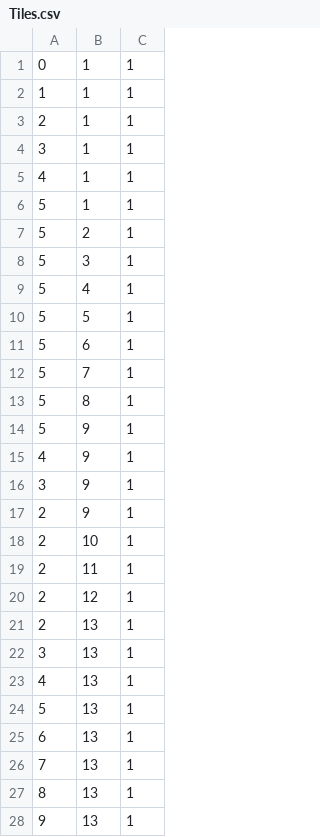
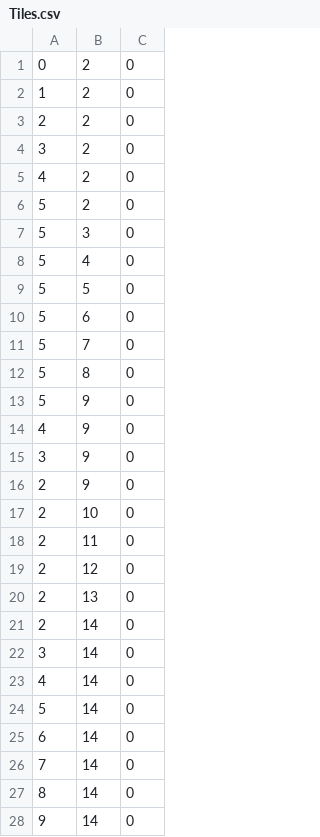
Before and after one commit to MindlessEntertainment/BiPolarTowerDefence, a CSV file: BiPolarTowerDefence/Content/Level1/Tiles.csv, drawn as a sheet; only a part is shown; the diff covers the shown part only.

Commit message:
Merge branch 'master' of github.com:MindlessEntertainment/BiPolarTowerDefence
# Conflicts:
#	BiPolarTowerDefence/Entities/Level.cs

```diff
--- a/BiPolarTowerDefence/Content/Level1/Tiles.csv
+++ b/BiPolarTowerDefence/Content/Level1/Tiles.csv
@@ -1,28 +1,28 @@
-0,1,1
-1,1,1
-2,1,1
-3,1,1
-4,1,1
-5,1,1
-5,2,1
-5,3,1
-5,4,1
-5,5,1
-5,6,1
-5,7,1
-5,8,1
-5,9,1
-4,9,1
-3,9,1
-2,9,1
-2,10,1
-2,11,1
-2,12,1
-2,13,1
-3,13,1
-4,13,1
-5,13,1
-6,13,1
-7,13,1
-8,13,1
-9,13,1
+0,2,0
+1,2,0
+2,2,0
+3,2,0
+4,2,0
+5,2,0
+5,3,0
+5,4,0
+5,5,0
+5,6,0
+5,7,0
+5,8,0
+5,9,0
+4,9,0
+3,9,0
+2,9,0
+2,10,0
+2,11,0
+2,12,0
+2,13,0
+2,14,0
+3,14,0
+4,14,0
+5,14,0
+6,14,0
+7,14,0
+8,14,0
+9,14,0
```
Also changed, not shown: 6 added rows, 16 removed rows and 34 edited cells elsewhere in this file, 1 other file.
